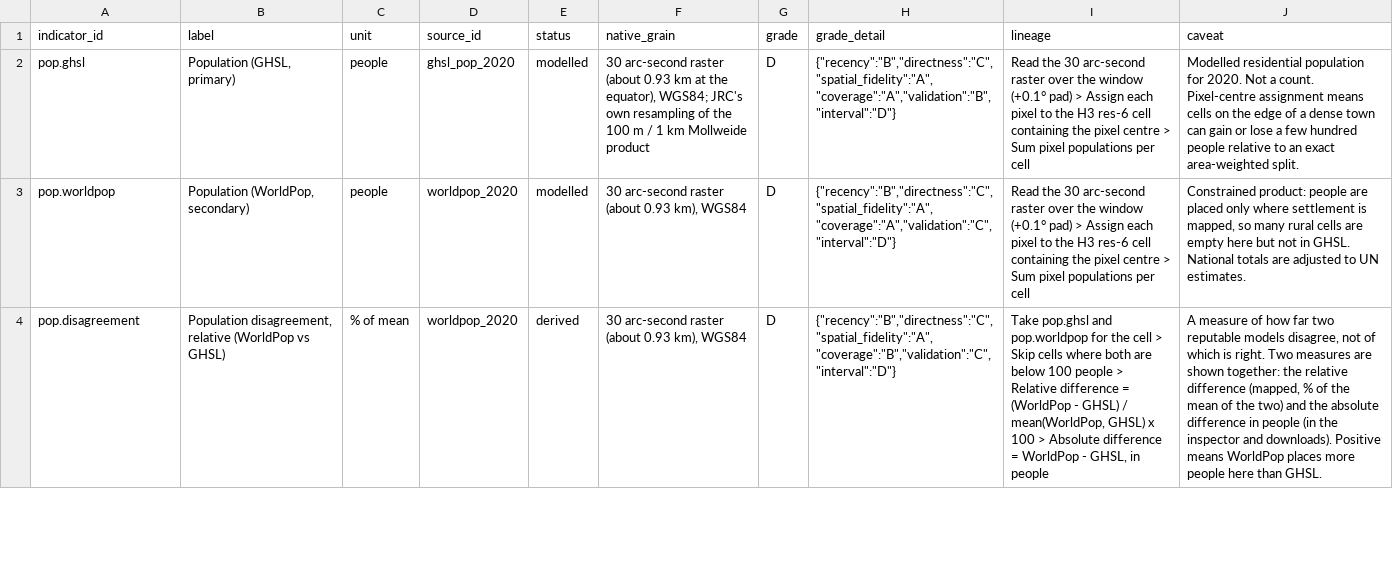
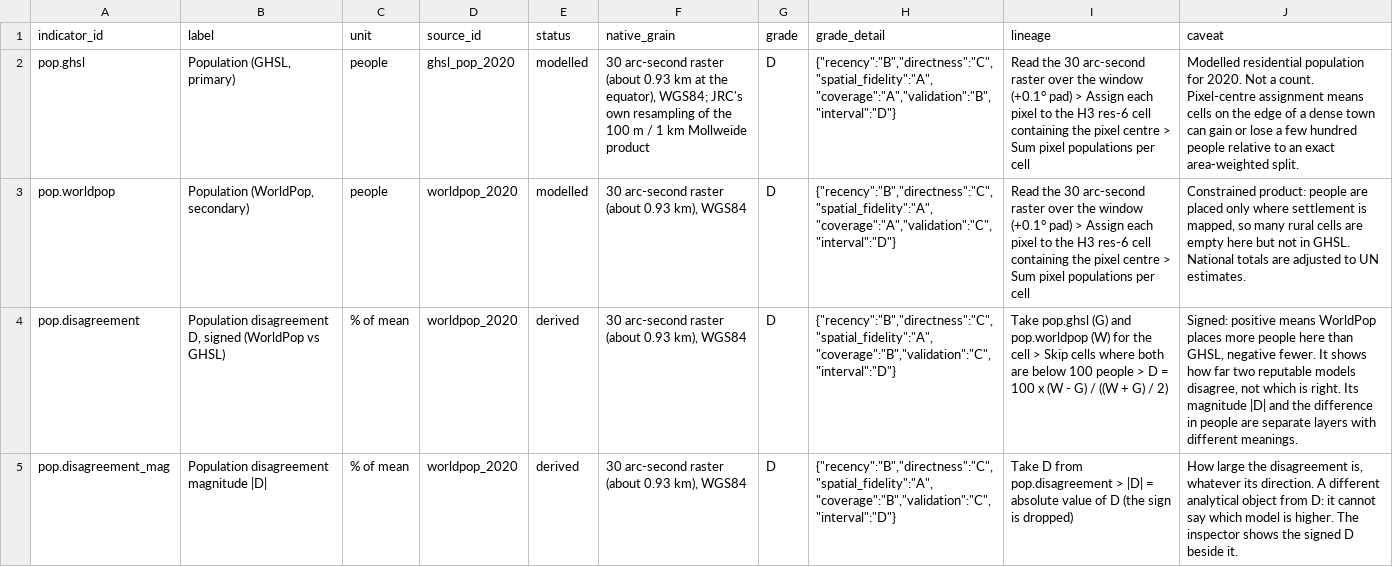
Before and after one commit to nomenolly/worldwide-quality-of-life, a CSV file: data/processed/indicators.csv, drawn as a sheet; only a part is shown; the diff covers the shown part only; the diff names each change by its address in the sheet, - before the commit and + after, or states it on an @@ line.

```diff
--- a/data/processed/indicators.csv
+++ b/data/processed/indicators.csv
-B4 (label): Population disagreement, relative (WorldPop vs…
+B4 (label): Population disagreement D, signed (WorldPop vs…
-I4 (lineage): Take pop.ghsl and pop.worldpop for the cell > Skip cells where both are below 100 people > Relative difference = (WorldPop - GHSL) / mean(WorldPop, GHSL) x 100 > Absolute difference = WorldPop - GHSL, in people
+I4 (lineage): Take pop.ghsl (G) and pop.worldpop (W) for the cell > Skip cells where both are below 100 people > D = 100 x (W - G) / ((W + G) / 2)
-J4 (caveat): A measure of how far two reputable models disagree, not of which is right. Two measures are shown together: the relative difference (mapped, % of the mean of the two) and the absolute difference in people (in the inspector and downloads). Positive means WorldPop places more people here than GHSL.
+J4 (caveat): Signed: positive means WorldPop places more people here than GHSL, negative fewer. It shows how far two reputable models disagree, not which is right. Its magnitude |D| and the difference in people are separate layers with different meanings.
+row 5: pop.disagreement_mag | Population disagreement magnitude |D| | % of mean | worldpop_2020 | derived | 30 arc-second raster (about 0.93 km), WGS84 | D | {"recency":"B","directness":"C","spatial_fidelity":"A","coverage":"B","validation":"C","interval":"D"} | Take D from pop.disagreement > |D| = absolute value of D (the sign is dropped) | How large the disagreement is, whatever its direction. A different analytical object from D: it cannot say which model is higher. The inspector shows the signed D beside it.
```
Also changed, not shown: 1 added row and 4 edited cells elsewhere in this file, 10 other files.
